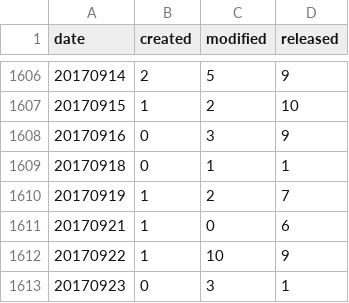
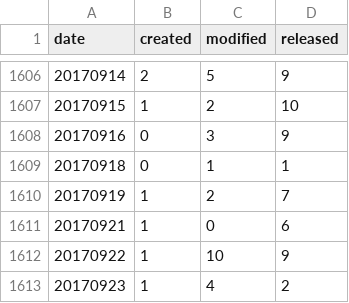
Before and after one commit to mose/hubot-census, a TSV file: docs/data/all_dates.tsv, drawn as a sheet; only a part is shown, gaps mark what is left out.

```diff
--- a/docs/data/all_dates.tsv
+++ b/docs/data/all_dates.tsv
@@ -1612,2 +1612,2 @@ date	created	modified	released
 20170922	1	10	9
-20170923	0	3	1
+20170923	1	4	2
```
Also changed, not shown: docs/data/all_months.tsv, 6 other files.
